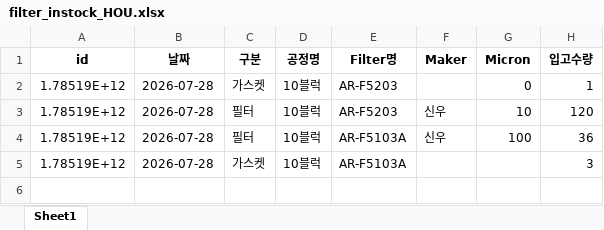
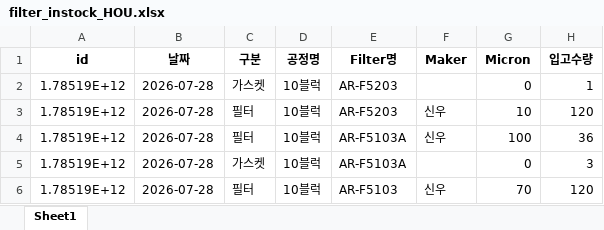
Before and after one commit to kimcm86/process-management-data, an Excel workbook: filter_instock_HOU.xlsx, sheet Sheet1, drawn as a sheet; values as stored, in another font and other column widths than the file's, no borders; the diff names each change by its address in the sheet, - before the commit and + after, or states it on an @@ line.

Commit message:
save filter instock

```diff
--- a/filter_instock_HOU.xlsx (sheet Sheet1)
+++ b/filter_instock_HOU.xlsx (sheet Sheet1)
-G5 (Micron): (empty)
+G5 (Micron): 0
+row 6: 1.78519E+12 | 2026-07-28 | 필터 | 10블럭 | AR-F5103 | 신우 | 70 | 120
```
